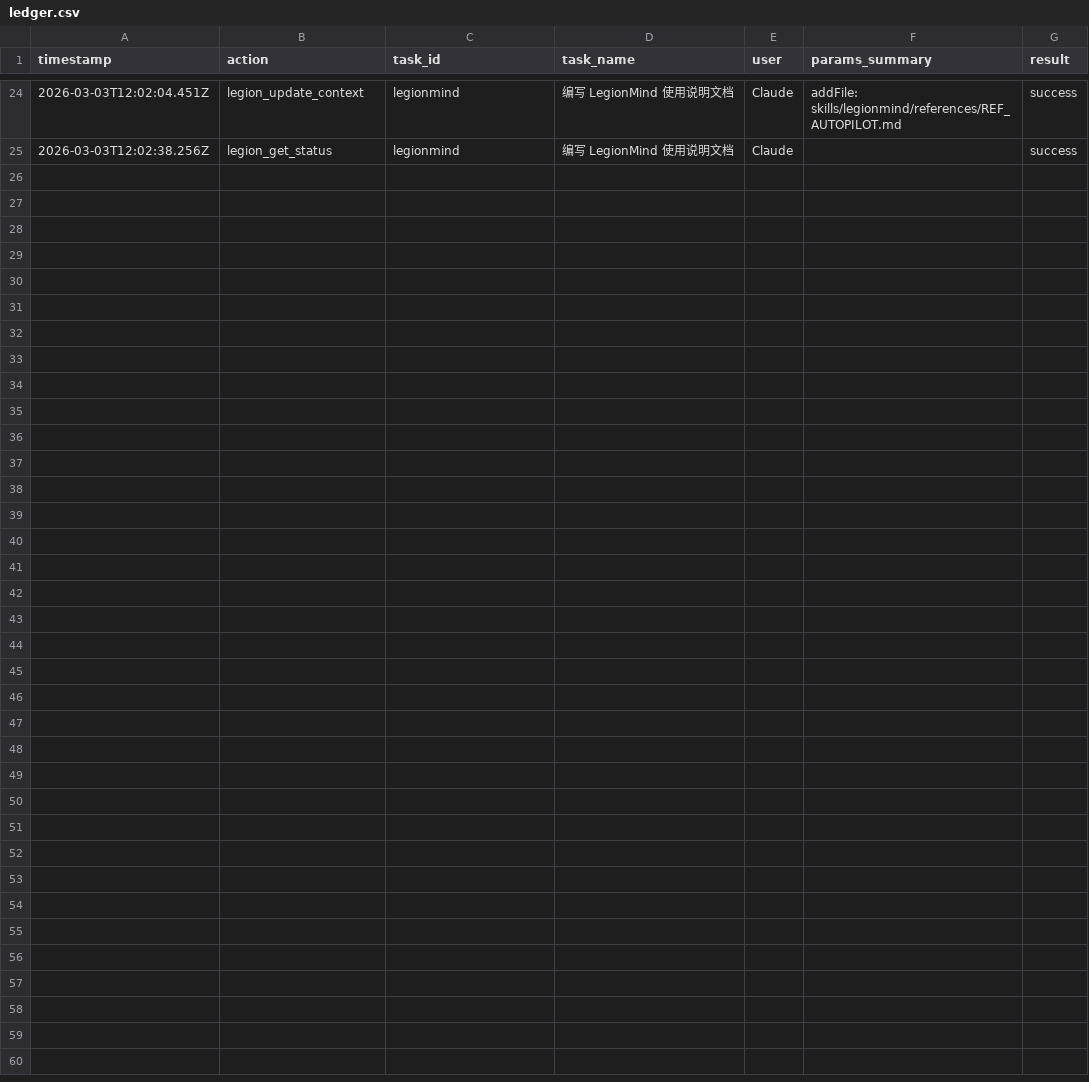
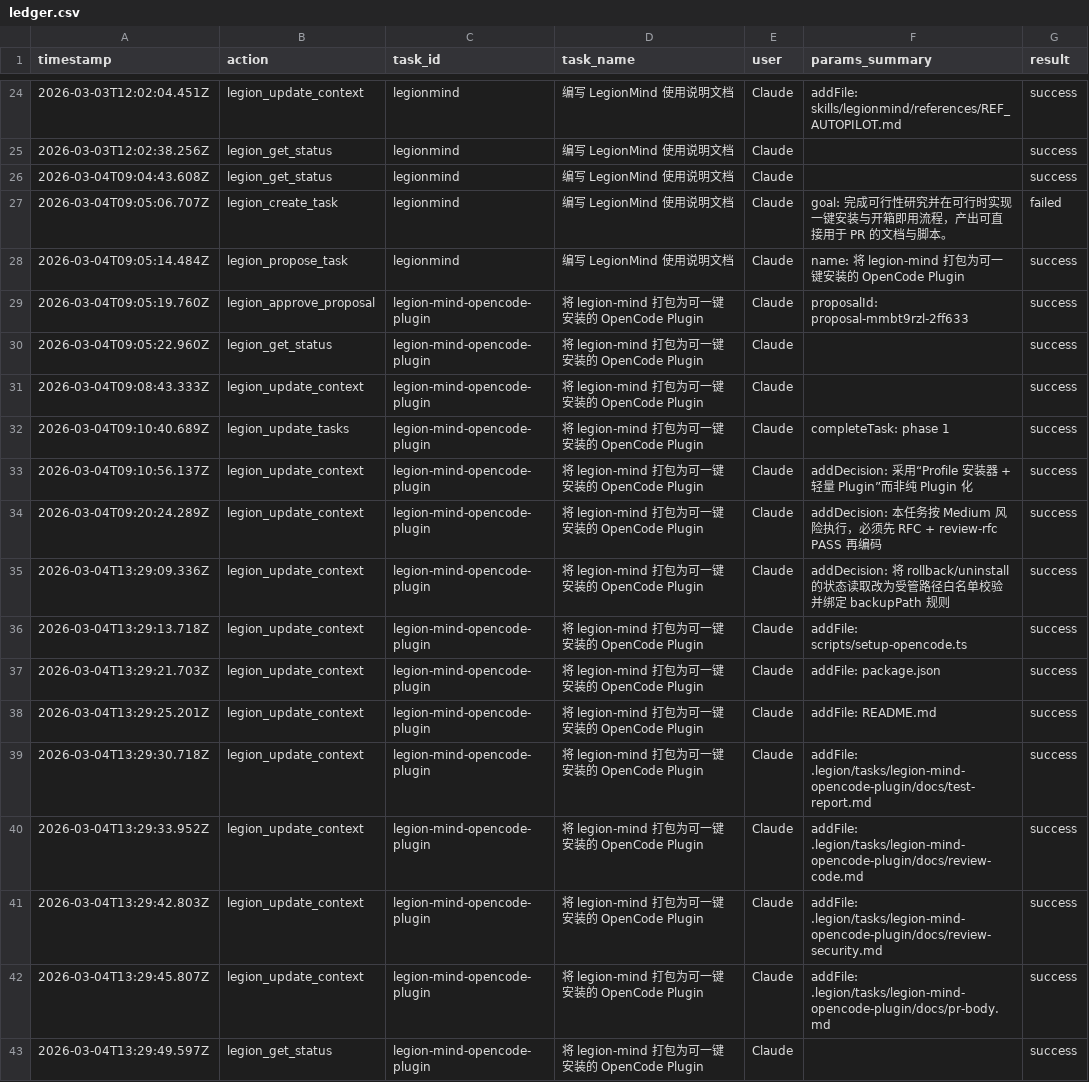
Before and after one commit to Thrimbda/legion-mind, a CSV file: .legion/ledger.csv, drawn as a sheet; only a part is shown, gaps mark what is left out; the diff names each change by its address in the sheet, - before the commit and + after, or states it on an @@ line.

Commit message:
feat(opencode): add one-command LegionMind install and lifecycle flow
- add install/verify/rollback/uninstall modes to setup-opencode CLI
- introduce managed state, backup index, and safe-overwrite rollback semantics
- add package metadata (bin + npm scripts) for release-ready invocation
- document one-click installation and recovery workflow in README
- persist legion-mind-opencode-plugin task records and full review/test artifacts under .legion

```diff
--- a/.legion/ledger.csv
+++ b/.legion/ledger.csv
+row 26: 2026-03-04T09:04:43.608Z | legion_get_status | legionmind | 编写 LegionMind 使用说明文档 | Claude |  | success
+row 27: 2026-03-04T09:05:06.707Z | legion_create_task | legionmind | 编写 LegionMind 使用说明文档 | Claude | goal: 完成可行性研究并在可行时实现一键安装与开箱即用流程，产出可直接用于 PR 的文档与脚本。 | failed
+row 28: 2026-03-04T09:05:14.484Z | legion_propose_task | legionmind | 编写 LegionMind 使用说明文档 | Claude | name: 将 legion-mind 打包为可一键安装的 OpenCode Plugin | success
+row 29: 2026-03-04T09:05:19.760Z | legion_approve_proposal | legion-mind-opencode-plugin | 将 legion-mind 打包为可一键安装的 OpenCode Plugin | Claude | proposalId: proposal-mmbt9rzl-2ff633 | success
+row 30: 2026-03-04T09:05:22.960Z | legion_get_status | legion-mind-opencode-plugin | 将 legion-mind 打包为可一键安装的 OpenCode Plugin | Claude |  | success
+row 31: 2026-03-04T09:08:43.333Z | legion_update_context | legion-mind-opencode-plugin | 将 legion-mind 打包为可一键安装的 OpenCode Plugin | Claude |  | success
+row 32: 2026-03-04T09:10:40.689Z | legion_update_tasks | legion-mind-opencode-plugin | 将 legion-mind 打包为可一键安装的 OpenCode Plugin | Claude | completeTask: phase 1 | success
+row 33: 2026-03-04T09:10:56.137Z | legion_update_context | legion-mind-opencode-plugin | 将 legion-mind 打包为可一键安装的 OpenCode Plugin | Claude | addDecision: 采用“Profile 安装器 + 轻量 Plugin”而非纯 Plugin 化 | success
+row 34: 2026-03-04T09:20:24.289Z | legion_update_context | legion-mind-opencode-plugin | 将 legion-mind 打包为可一键安装的 OpenCode Plugin | Claude | addDecision: 本任务按 Medium 风险执行，必须先 RFC + review-rfc PASS 再编码 | success
+row 35: 2026-03-04T13:29:09.336Z | legion_update_context | legion-mind-opencode-plugin | 将 legion-mind 打包为可一键安装的 OpenCode Plugin | Claude | addDecision: 将 rollback/uninstall 的状态读取改为受管路径白名单校验并绑定 backupPath 规则 | success
+row 36: 2026-03-04T13:29:13.718Z | legion_update_context | legion-mind-opencode-plugin | 将 legion-mind 打包为可一键安装的 OpenCode Plugin | Claude | addFile: scripts/setup-opencode.ts | success
+row 37: 2026-03-04T13:29:21.703Z | legion_update_context | legion-mind-opencode-plugin | 将 legion-mind 打包为可一键安装的 OpenCode Plugin | Claude | addFile: package.json | success
+row 38: 2026-03-04T13:29:25.201Z | legion_update_context | legion-mind-opencode-plugin | 将 legion-mind 打包为可一键安装的 OpenCode Plugin | Claude | addFile: README.md | success
+row 39: 2026-03-04T13:29:30.718Z | legion_update_context | legion-mind-opencode-plugin | 将 legion-mind 打包为可一键安装的 OpenCode Plugin | Claude | addFile: .legion/tasks/legion-mind-opencode-plugin/docs/test-report.md | success
+row 40: 2026-03-04T13:29:33.952Z | legion_update_context | legion-mind-opencode-plugin | 将 legion-mind 打包为可一键安装的 OpenCode Plugin | Claude | addFile: .legion/tasks/legion-mind-opencode-plugin/docs/review-code.md | success
+row 41: 2026-03-04T13:29:42.803Z | legion_update_context | legion-mind-opencode-plugin | 将 legion-mind 打包为可一键安装的 OpenCode Plugin | Claude | addFile: .legion/tasks/legion-mind-opencode-plugin/docs/review-security.md | success
+row 42: 2026-03-04T13:29:45.807Z | legion_update_context | legion-mind-opencode-plugin | 将 legion-mind 打包为可一键安装的 OpenCode Plugin | Claude | addFile: .legion/tasks/legion-mind-opencode-plugin/docs/pr-body.md | success
+row 43: 2026-03-04T13:29:49.597Z | legion_get_status | legion-mind-opencode-plugin | 将 legion-mind 打包为可一键安装的 OpenCode Plugin | Claude |  | success
```
Also changed, not shown: 15 other files.
